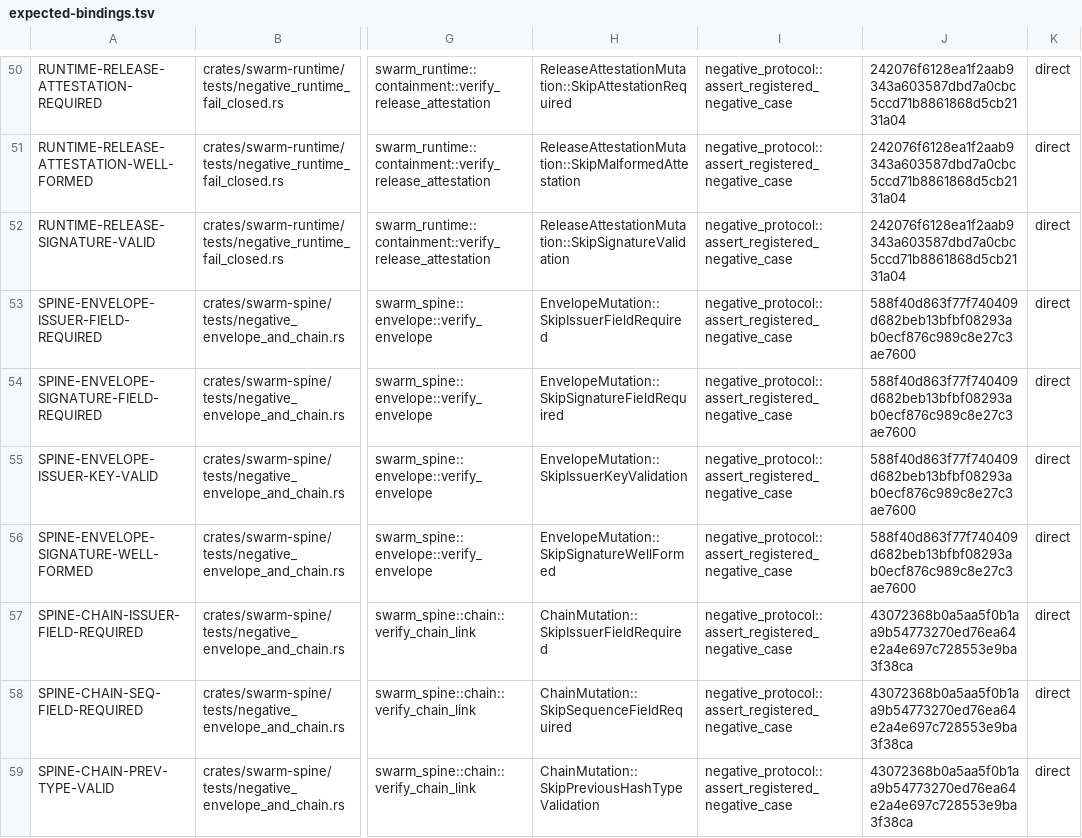
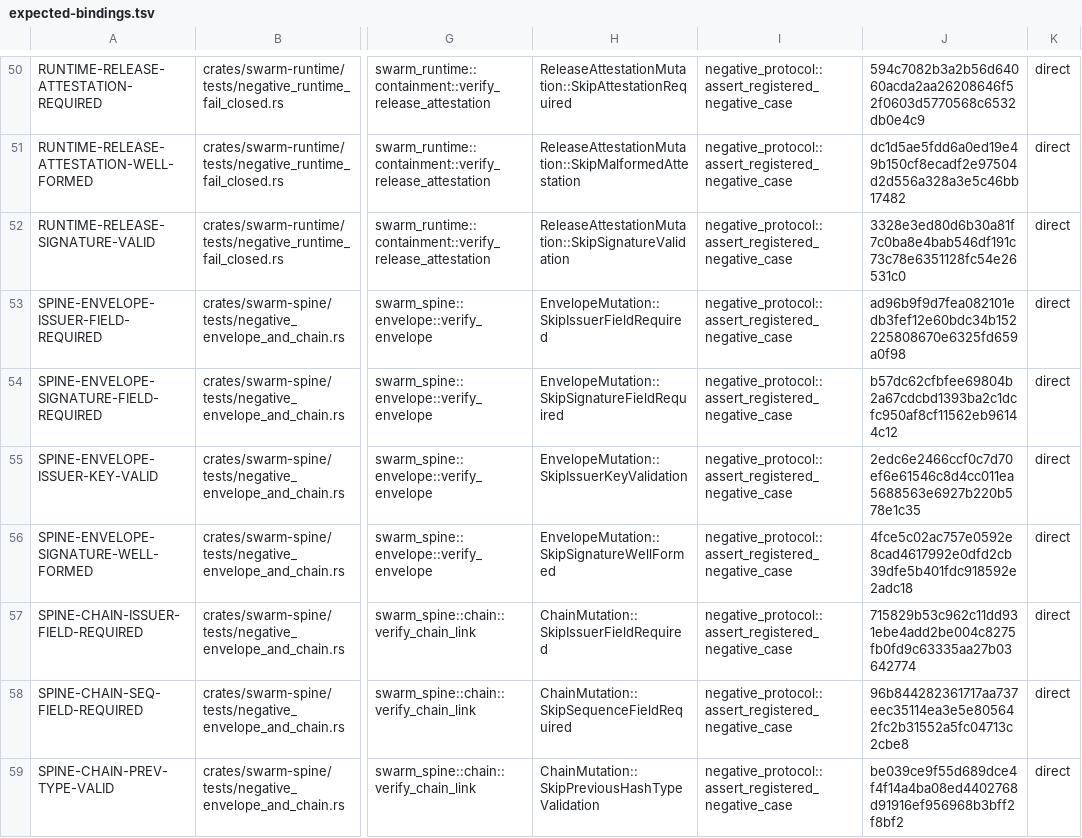
Before and after one commit to backbay-labs/ambush, a TSV file: tools/negative-registry-ast/src/expected-bindings.tsv, drawn as a sheet; only a part is shown, gaps mark what is left out; the diff covers the shown part only; the diff names each change by its address in the sheet, - before the commit and + after, or states it on an @@ line.

```diff
--- a/tools/negative-registry-ast/src/expected-bindings.tsv
+++ b/tools/negative-registry-ast/src/expected-bindings.tsv
-J50: 242076f6128ea1f2aab9343a603587dbd7a0cbc5ccd71b8861868d5cb2131a04
+J50: 594c7082b3a2b56d64060acda2aa26208646f52f0603d5770568c6532db0e4c9
-J51: 242076f6128ea1f2aab9343a603587dbd7a0cbc5ccd71b8861868d5cb2131a04
+J51: dc1d5ae5fdd6a0ed19e49b150cf8ecadf2e97504d2d556a328a3e5c46bb17482
-J52: 242076f6128ea1f2aab9343a603587dbd7a0cbc5ccd71b8861868d5cb2131a04
+J52: 3328e3ed80d6b30a81f7c0ba8e4bab546df191c73c78e6351128fc54e26531c0
-J53: 588f40d863f77f740409d682beb13bfbf08293ab0ecf876c989c8e27c3ae7600
+J53: ad96b9f9d7fea082101edb3fef12e60bdc34b152225808670e6325fd659a0f98
-J54: 588f40d863f77f740409d682beb13bfbf08293ab0ecf876c989c8e27c3ae7600
+J54: b57dc62cfbfee69804b2a67cdcbd1393ba2c1dcfc950af8cf11562eb96144c12
-J55: 588f40d863f77f740409d682beb13bfbf08293ab0ecf876c989c8e27c3ae7600
+J55: 2edc6e2466ccf0c7d70ef6e61546c8d4cc011ea5688563e6927b220b578e1c35
-J56: 588f40d863f77f740409d682beb13bfbf08293ab0ecf876c989c8e27c3ae7600
+J56: 4fce5c02ac757e0592e8cad4617992e0dfd2cb39dfe5b401fdc918592e2adc18
-J57: 43072368b0a5aa5f0b1aa9b54773270ed76ea64e2a4e697c728553e9ba3f38ca
+J57: 715829b53c962c11dd931ebe4add2be004c8275fb0fd9c63335aa27b03642774
-J58: 43072368b0a5aa5f0b1aa9b54773270ed76ea64e2a4e697c728553e9ba3f38ca
+J58: 96b844282361717aa737eec35114ea3e5e805642fc2b31552a5fc04713c2cbe8
-J59: 43072368b0a5aa5f0b1aa9b54773270ed76ea64e2a4e697c728553e9ba3f38ca
+J59: be039ce9f55d689dce4f4f14a4ba08ed4402768d91916ef956968b3bff2f8bf2
```
Also changed, not shown: 72 edited cells elsewhere in this file, 17 other files.
